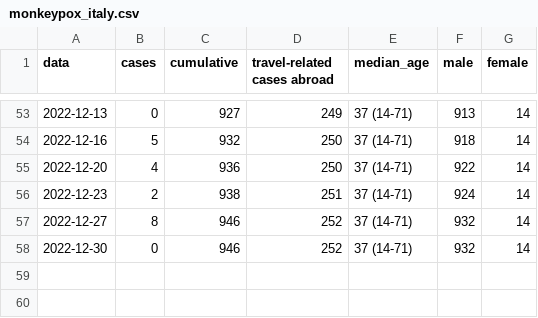
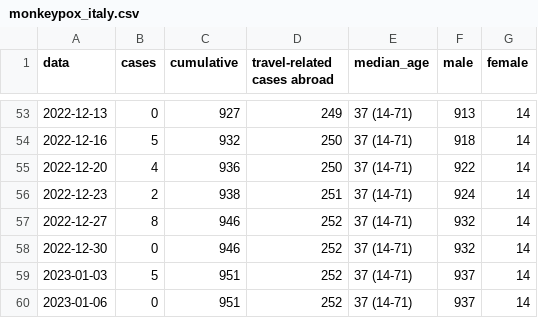
Before and after one commit to fbranda/monkeypox-opendata, a CSV file: Italy/monkeypox_italy.csv, drawn as a sheet; only a part is shown, gaps mark what is left out.

```diff
--- a/Italy/monkeypox_italy.csv
+++ b/Italy/monkeypox_italy.csv
@@ -58 +58,3 @@
 2022-12-30,0,946,252,"37 (14-71)",932,14
+2023-01-03,5,951,252,"37 (14-71)",937,14
+2023-01-06,0,951,252,"37 (14-71)",937,14
```
Also changed, not shown: Italy/monkeypox_region.csv.
